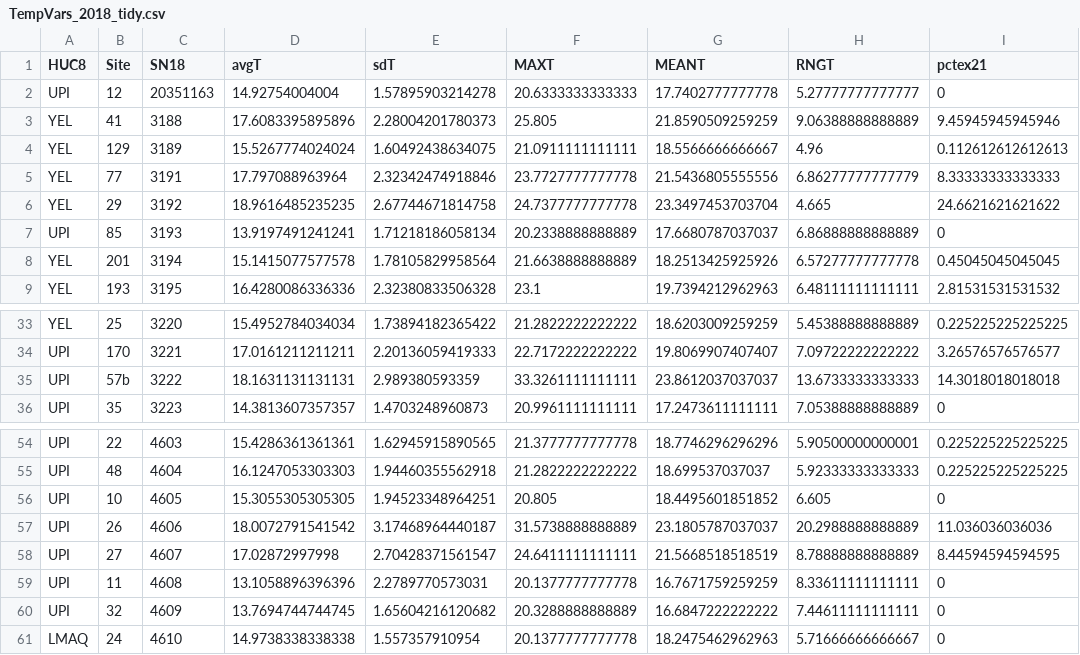
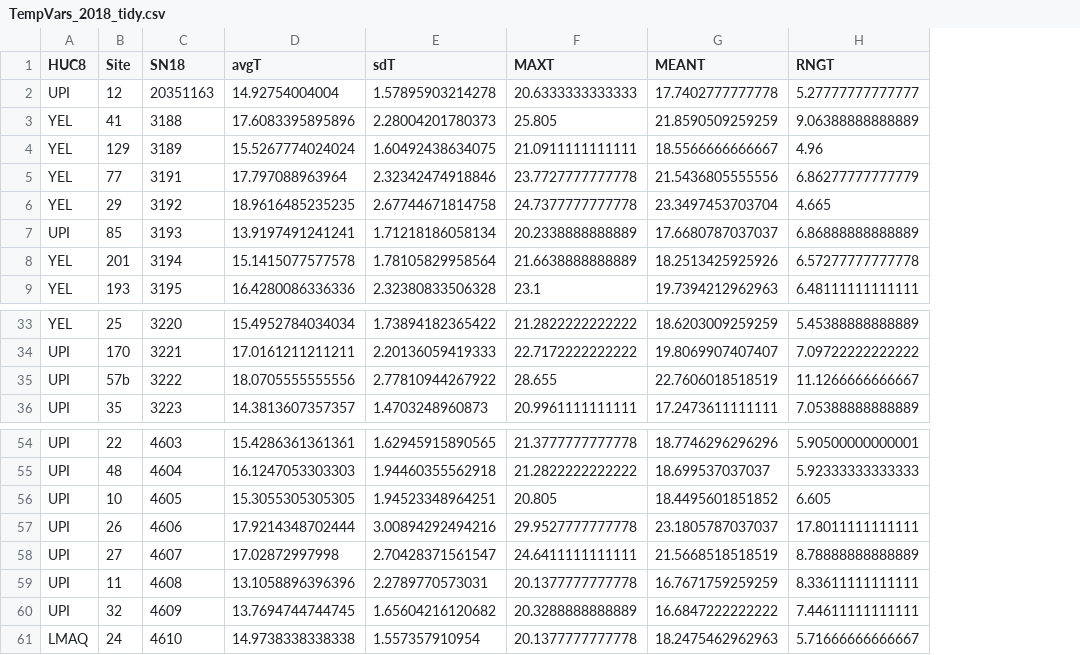
Before and after one commit to EEOB590A-Fall-2019/BKelly_Fishes, a CSV file: Data/Thesis/Tidy/TempVars_2018_tidy.csv, drawn as a sheet; only a part is shown, gaps mark what is left out; the diff names each change by its address in the sheet, - before the commit and + after, or states it on an @@ line.

```diff
--- a/Data/Thesis/Tidy/TempVars_2018_tidy.csv
+++ b/Data/Thesis/Tidy/TempVars_2018_tidy.csv
-column I (pctex21), rows 2-9: 0 | 9.45945945945946 | 0.112612612612613 | 8.33333333333333 | 24.6621621621622 | 0 | 0.45045045045045 | 2.81531531531532; rows 33-36: 0.225225225225225 | 3.26576576576577 | 14.3018018018018 | 0; rows 54-61: 0.225225225225225 | 0.225225225225225 | 0 | 11.036036036036 | 8.44594594594595 | 0 | 0 | 0
-D35 (avgT): 18.1631131131131
+D35 (avgT): 18.0705555555556
-E35 (sdT): 2.989380593359
+E35 (sdT): 2.77810944267922
-F35 (MAXT): 33.3261111111111
+F35 (MAXT): 28.655
-G35 (MEANT): 23.8612037037037
+G35 (MEANT): 22.7606018518519
-H35 (RNGT): 13.6733333333333
+H35 (RNGT): 11.1266666666667
-D57 (avgT): 18.0072791541542
+D57 (avgT): 17.9214348702444
-E57 (sdT): 3.17468964440187
+E57 (sdT): 3.00894292494216
-F57 (MAXT): 31.5738888888889
+F57 (MAXT): 29.9527777777778
-H57 (RNGT): 20.2988888888889
+H57 (RNGT): 17.8011111111111
```
Also changed, not shown: Data/Thesis/Tidy/AllCovariates.csv, Data/Thesis/Tidy/TmpVars_all.csv, 16 other files.
